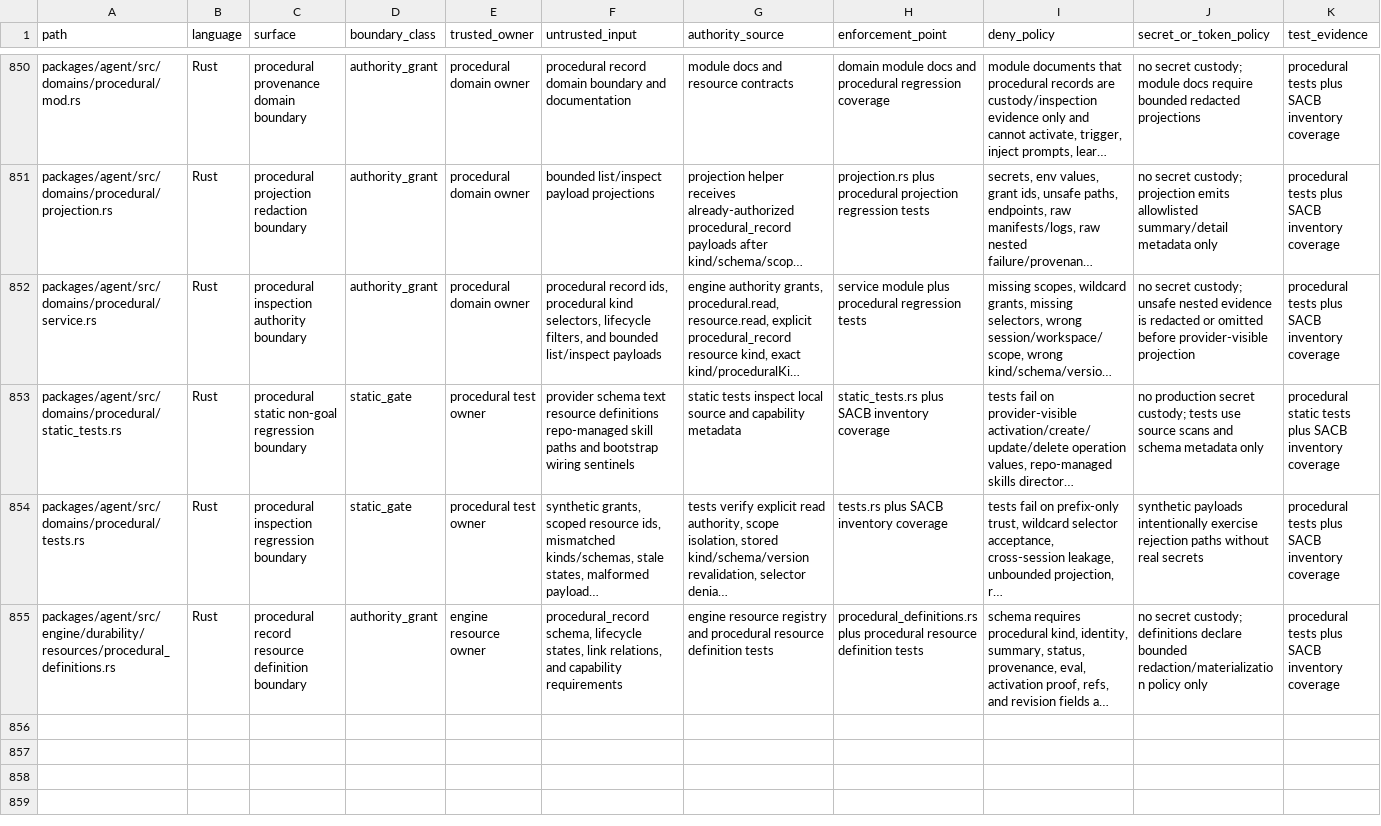
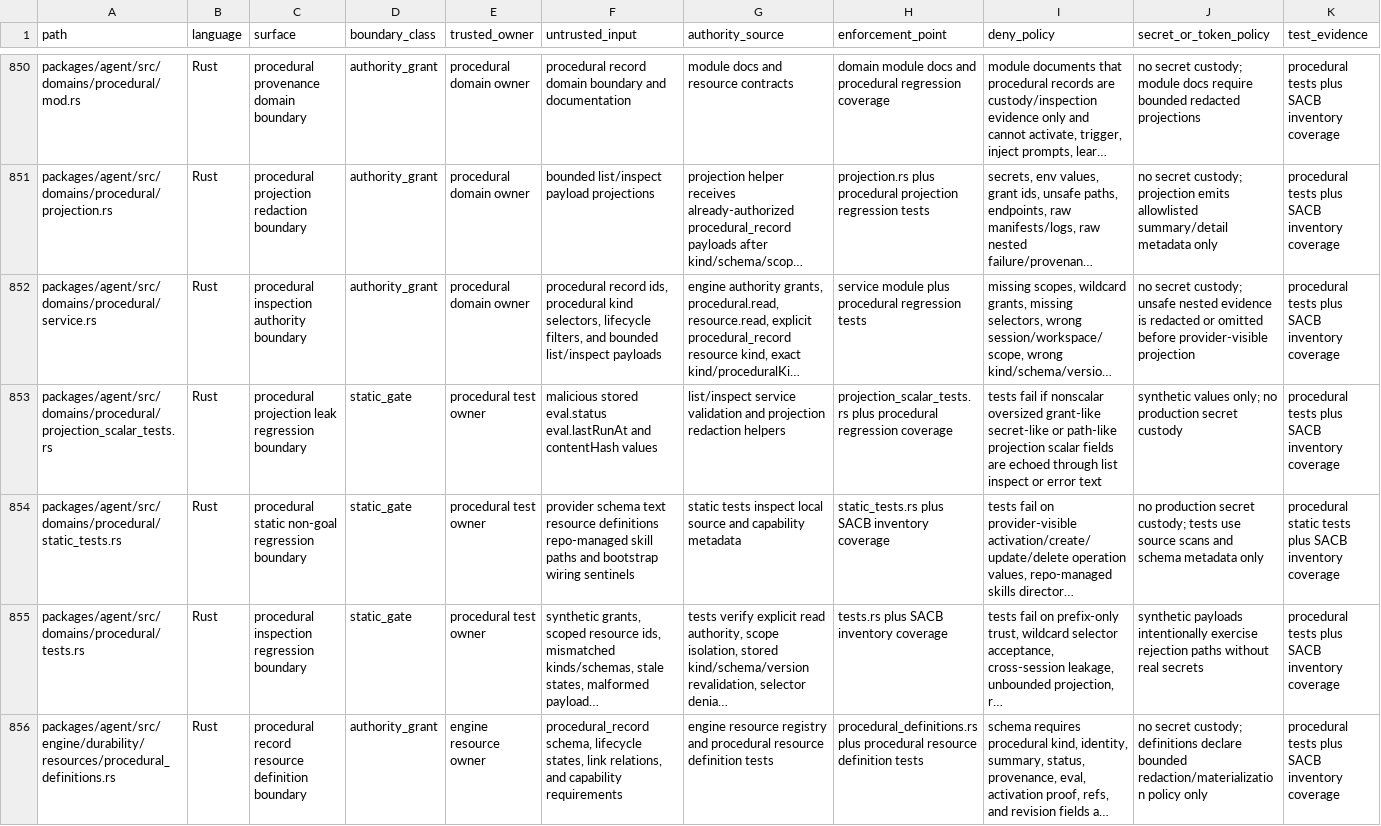
Before and after one commit to mhismail3/tron, a TSV file: packages/agent/docs/security-authority-capability-boundaries-inventory.tsv, drawn as a sheet; only a part is shown, gaps mark what is left out; long unchanged cells end in …; rows hold the shown columns only; the diff names each change by its address in the sheet, - before the commit and + after, or states it on an @@ line.

Commit message:
fix procedural projection scalar leaks

```diff
--- a/packages/agent/docs/security-authority-capability-boundaries-inventory.tsv
+++ b/packages/agent/docs/security-authority-capability-boundaries-inventory.tsv
+row 853: packages/agent/src/domains/procedural/projection_scalar_tests.rs | Rust | procedural projection leak regression boundary | static_gate | procedural test owner | malicious stored eval.status eval.lastRunAt and contentHash values | list/inspect service validation and projection redaction helpers | projection_scalar_tests.rs plus procedural regression coverage | tests fail if nonscalar oversized grant-like secret-like or path-like projection scalar fields are echoed through list inspect or error text | synthetic values only; no production secret custody | procedural tests plus SACB inventory coverage
```
Also changed, not shown: packages/agent/docs/hierarchical-rearchitecture-current-ownership-map.tsv, packages/agent/docs/hierarchical-rearchitecture-file-inventory.tsv, 12 other files.
